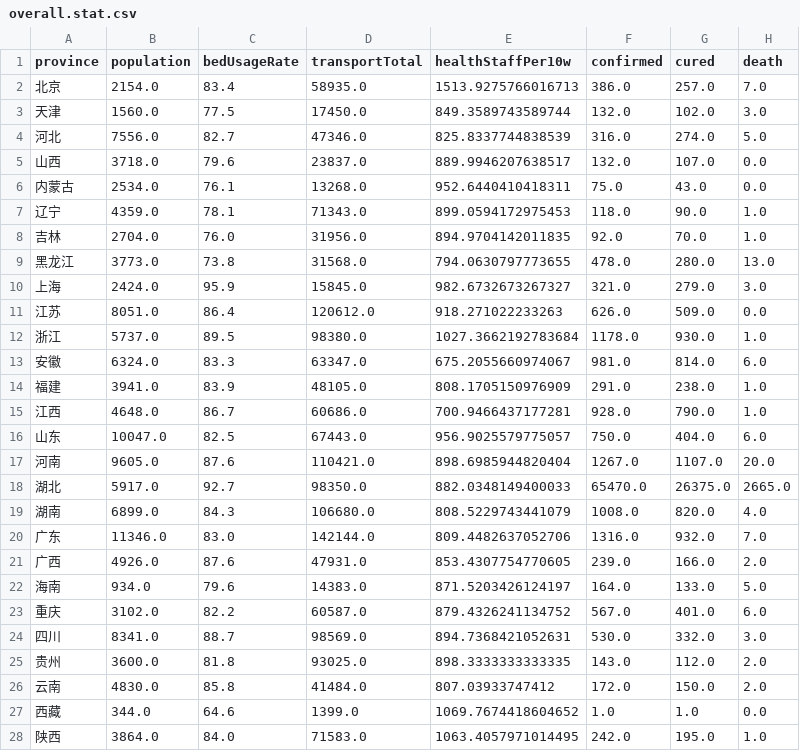
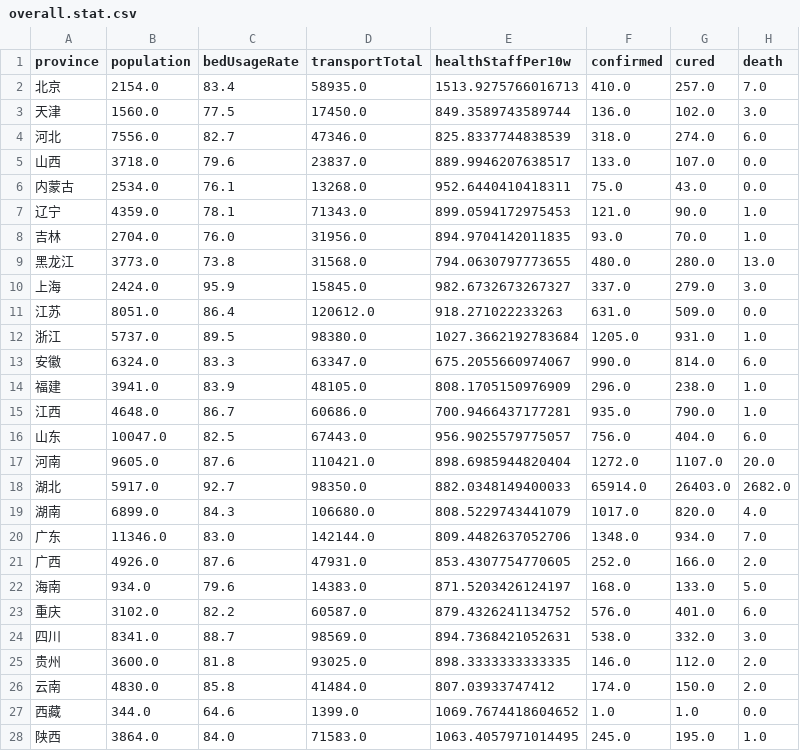
Before and after one commit to ousheobin/covid-19-vis, a CSV file: data/overall.stat.csv, drawn as a sheet; only a part is shown; the diff covers the shown part only.

```diff
--- a/data/overall.stat.csv
+++ b/data/overall.stat.csv
@@ -1,28 +1,28 @@
 province,population,bedUsageRate,transportTotal,healthStaffPer10w,confirmed,cured,death
-北京,2154.0,83.4,58935.0,1513.9275766016713,386.0,257.0,7.0
-天津,1560.0,77.5,17450.0,849.3589743589744,132.0,102.0,3.0
-河北,7556.0,82.7,47346.0,825.8337744838539,316.0,274.0,5.0
-山西,3718.0,79.6,23837.0,889.9946207638517,132.0,107.0,0.0
+北京,2154.0,83.4,58935.0,1513.9275766016713,410.0,257.0,7.0
+天津,1560.0,77.5,17450.0,849.3589743589744,136.0,102.0,3.0
+河北,7556.0,82.7,47346.0,825.8337744838539,318.0,274.0,6.0
+山西,3718.0,79.6,23837.0,889.9946207638517,133.0,107.0,0.0
 内蒙古,2534.0,76.1,13268.0,952.6440410418311,75.0,43.0,0.0
-辽宁,4359.0,78.1,71343.0,899.0594172975453,118.0,90.0,1.0
-吉林,2704.0,76.0,31956.0,894.9704142011835,92.0,70.0,1.0
-黑龙江,3773.0,73.8,31568.0,794.0630797773655,478.0,280.0,13.0
-上海,2424.0,95.9,15845.0,982.6732673267327,321.0,279.0,3.0
-江苏,8051.0,86.4,120612.0,918.271022233263,626.0,509.0,0.0
-浙江,5737.0,89.5,98380.0,1027.3662192783684,1178.0,930.0,1.0
-安徽,6324.0,83.3,63347.0,675.2055660974067,981.0,814.0,6.0
-福建,3941.0,83.9,48105.0,808.1705150976909,291.0,238.0,1.0
-江西,4648.0,86.7,60686.0,700.9466437177281,928.0,790.0,1.0
-山东,10047.0,82.5,67443.0,956.9025579775057,750.0,404.0,6.0
-河南,9605.0,87.6,110421.0,898.6985944820404,1267.0,1107.0,20.0
-湖北,5917.0,92.7,98350.0,882.0348149400033,65470.0,26375.0,2665.0
-湖南,6899.0,84.3,106680.0,808.5229743441079,1008.0,820.0,4.0
-广东,11346.0,83.0,142144.0,809.4482637052706,1316.0,932.0,7.0
-广西,4926.0,87.6,47931.0,853.4307754770605,239.0,166.0,2.0
-海南,934.0,79.6,14383.0,871.5203426124197,164.0,133.0,5.0
-重庆,3102.0,82.2,60587.0,879.4326241134752,567.0,401.0,6.0
-四川,8341.0,88.7,98569.0,894.7368421052631,530.0,332.0,3.0
-贵州,3600.0,81.8,93025.0,898.3333333333335,143.0,112.0,2.0
-云南,4830.0,85.8,41484.0,807.03933747412,172.0,150.0,2.0
+辽宁,4359.0,78.1,71343.0,899.0594172975453,121.0,90.0,1.0
+吉林,2704.0,76.0,31956.0,894.9704142011835,93.0,70.0,1.0
+黑龙江,3773.0,73.8,31568.0,794.0630797773655,480.0,280.0,13.0
+上海,2424.0,95.9,15845.0,982.6732673267327,337.0,279.0,3.0
+江苏,8051.0,86.4,120612.0,918.271022233263,631.0,509.0,0.0
+浙江,5737.0,89.5,98380.0,1027.3662192783684,1205.0,931.0,1.0
+安徽,6324.0,83.3,63347.0,675.2055660974067,990.0,814.0,6.0
+福建,3941.0,83.9,48105.0,808.1705150976909,296.0,238.0,1.0
+江西,4648.0,86.7,60686.0,700.9466437177281,935.0,790.0,1.0
+山东,10047.0,82.5,67443.0,956.9025579775057,756.0,404.0,6.0
+河南,9605.0,87.6,110421.0,898.6985944820404,1272.0,1107.0,20.0
+湖北,5917.0,92.7,98350.0,882.0348149400033,65914.0,26403.0,2682.0
+湖南,6899.0,84.3,106680.0,808.5229743441079,1017.0,820.0,4.0
+广东,11346.0,83.0,142144.0,809.4482637052706,1348.0,934.0,7.0
+广西,4926.0,87.6,47931.0,853.4307754770605,252.0,166.0,2.0
+海南,934.0,79.6,14383.0,871.5203426124197,168.0,133.0,5.0
+重庆,3102.0,82.2,60587.0,879.4326241134752,576.0,401.0,6.0
+四川,8341.0,88.7,98569.0,894.7368421052631,538.0,332.0,3.0
+贵州,3600.0,81.8,93025.0,898.3333333333335,146.0,112.0,2.0
+云南,4830.0,85.8,41484.0,807.03933747412,174.0,150.0,2.0
 西藏,344.0,64.6,1399.0,1069.7674418604652,1.0,1.0,0.0
-陕西,3864.0,84.0,71583.0,1063.4057971014495,242.0,195.0,1.0
+陕西,3864.0,84.0,71583.0,1063.4057971014495,245.0,195.0,1.0
```
Also changed, not shown: 6 edited cells elsewhere in this file, data/nhc.data.csv, 9 other files.
